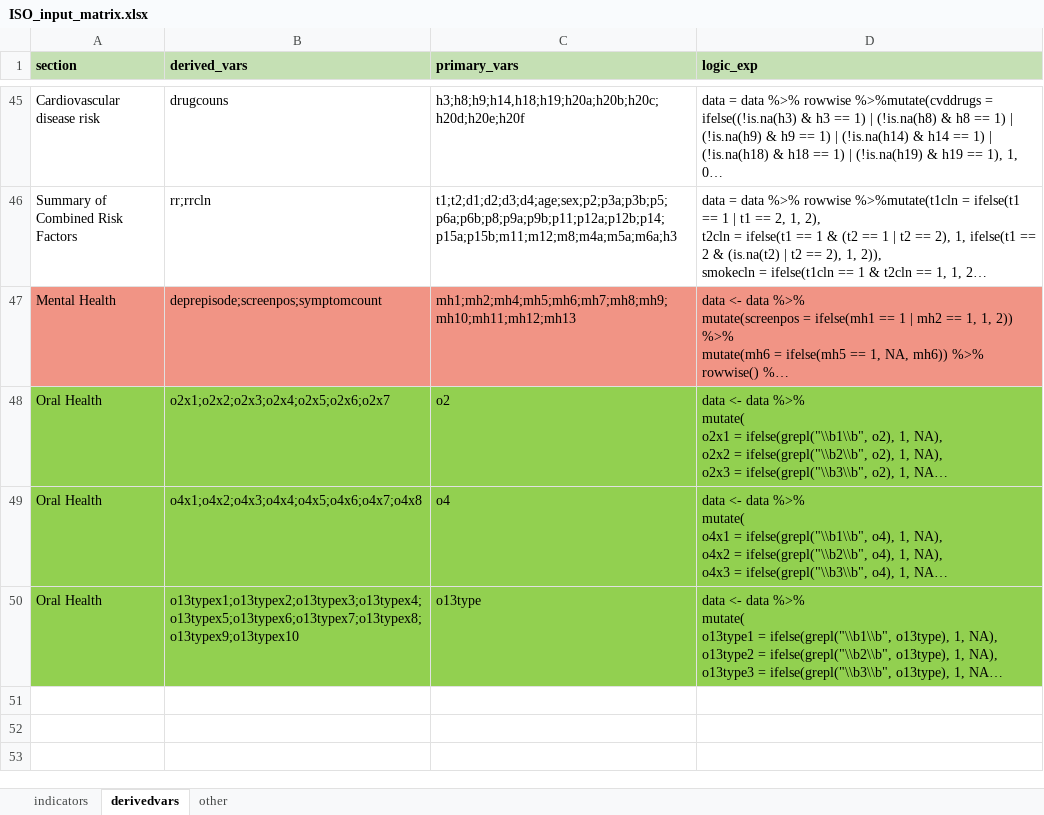
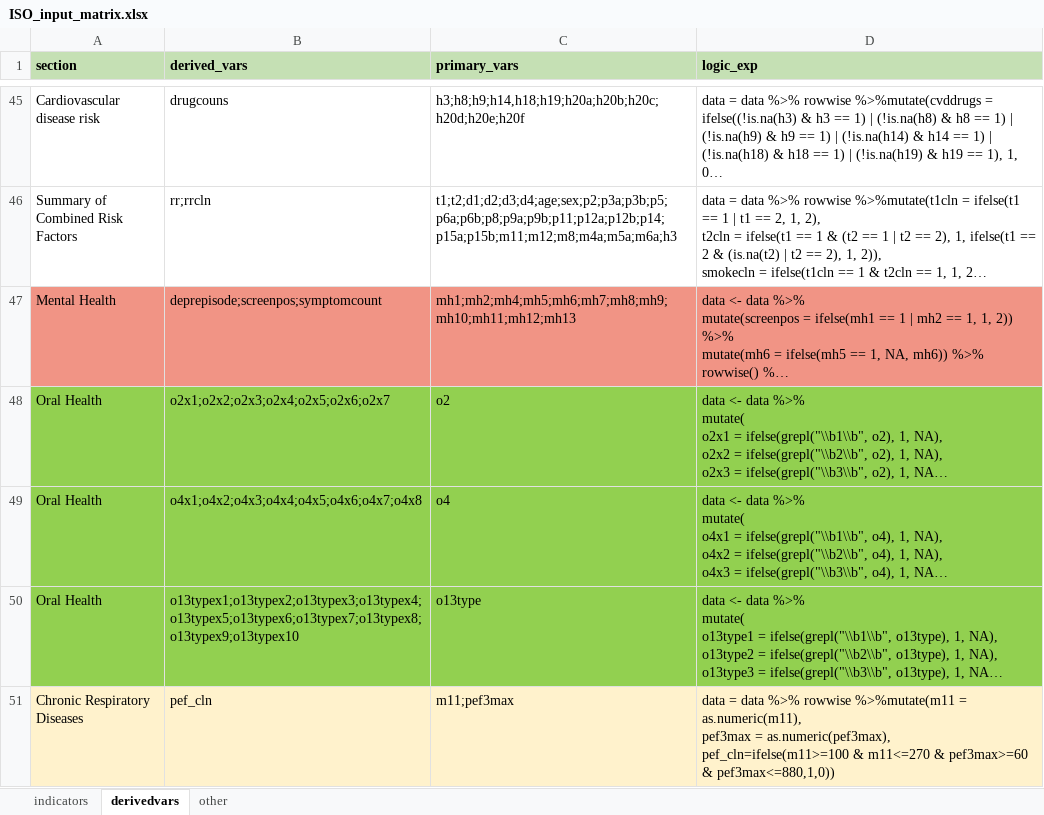
Before and after one commit to WHO-NCDSurveillance/STEPS, an Excel workbook: STEPS_data_analysis/data_input/ISO_input_matrix.xlsx, sheet derivedvars, drawn as a sheet; only a part is shown, gaps mark what is left out; long unchanged cells end in …; values as stored, in another font and other column widths than the file's, no borders; ↵ is a line break in a cell; the diff names each change by its address in the sheet, - before the commit and + after, or states it on an @@ line.

Commit message:
Add files via upload
addition of cleaning variable for PEF to exclude those without readings or with height out of range

```diff
--- a/STEPS_data_analysis/data_input/ISO_input_matrix.xlsx (sheet derivedvars)
+++ b/STEPS_data_analysis/data_input/ISO_input_matrix.xlsx (sheet derivedvars)
+row 51: Chronic Respiratory Diseases | pef_cln | m11;pef3max | data = data %>% rowwise %>%mutate(m11 = as.numeric(m11), ↵ pef3max = as.numeric(pef3max), ↵ pef_cln=ifelse(m11>=100 & m11<=270 & pef3max>=60 & pef3max<=880,1,0))
```
Also changed, not shown: sheet indicators.
